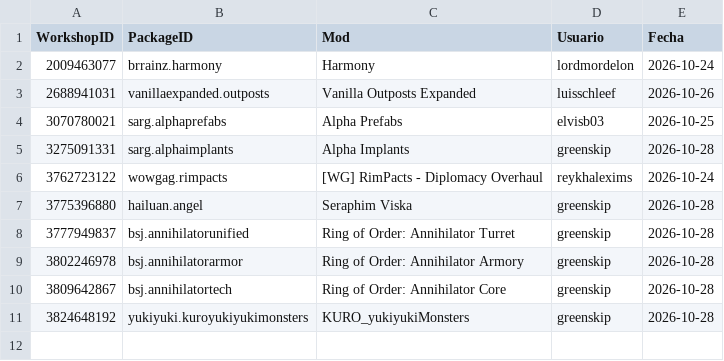
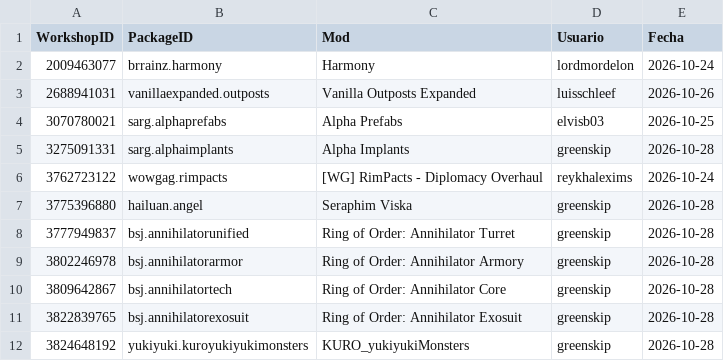
Before and after one commit to LordMordelon/RML, a TSV file: Pedidos.tsv, drawn as a sheet; the diff names each change by its address in the sheet, - before the commit and + after, or states it on an @@ line.

```diff
--- a/Pedidos.tsv
+++ b/Pedidos.tsv
+row 11: 3822839765 | bsj.annihilatorexosuit | Ring of Order: Annihilator Exosuit | greenskip | 2026-10-28
```
